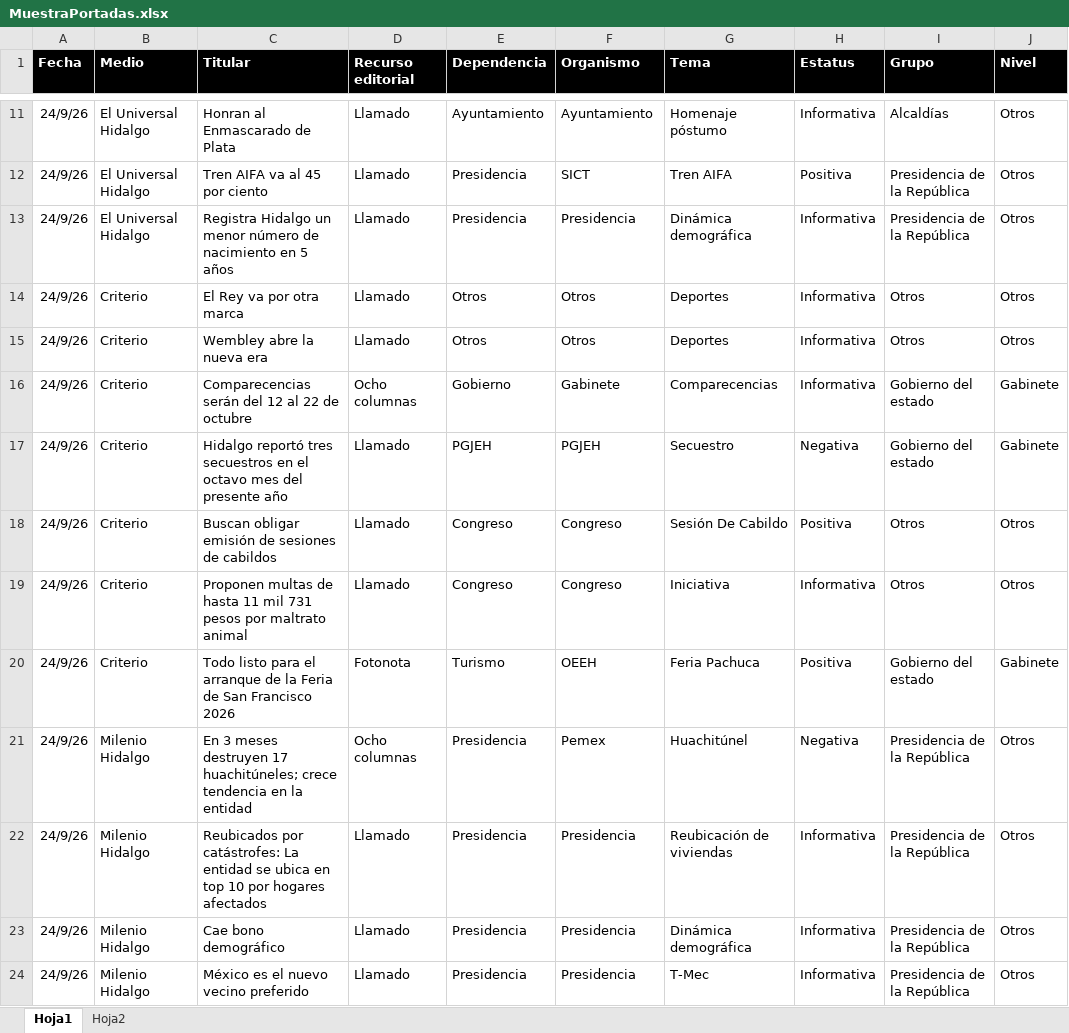
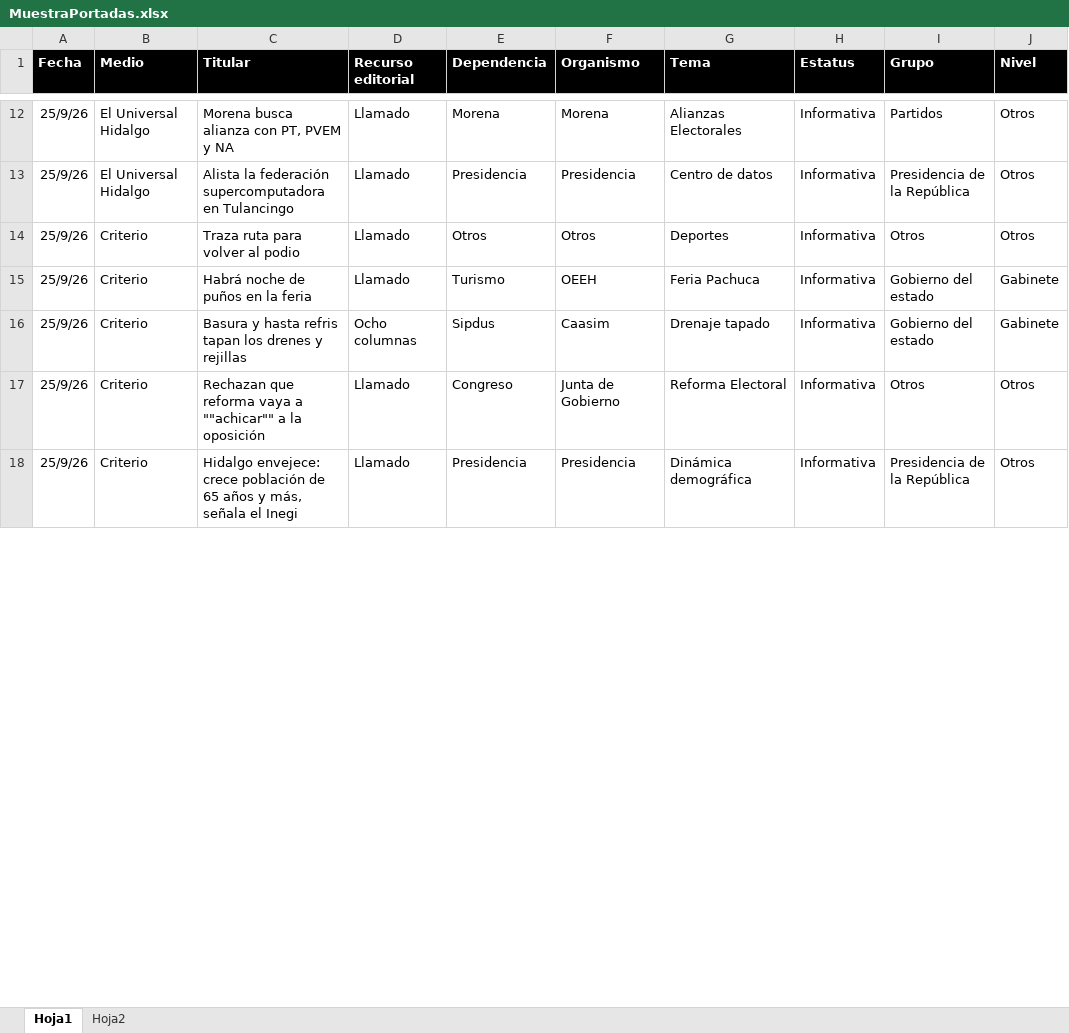
Before and after one commit to thelonious9/Reporteportadas, an Excel workbook: MuestraPortadas.xlsx, sheet Hoja1, drawn as a sheet; only a part is shown, gaps mark what is left out; values as stored, in another font and other column widths than the file's, no borders; table styles not drawn; removed rows and columns are numbered as before the commit, all else as after; the diff covers the shown part only; the diff names each change by its address in the sheet, - before the commit and + after, or states it on an @@ line.

```diff
--- a/MuestraPortadas.xlsx (sheet Hoja1)
+++ b/MuestraPortadas.xlsx (sheet Hoja1)
-A12 (Fecha): 24/9/26
+A12 (Fecha): 25/9/26
-C12 (Titular): Honran al Enmascarado de Plata
+C12 (Titular): Morena busca alianza con PT, PVEM y NA
-E12 (Dependencia): Ayuntamiento
+E12 (Dependencia): Morena
-F12 (Organismo): Ayuntamiento
+F12 (Organismo): Morena
-G12 (Tema): Homenaje póstumo
+G12 (Tema): Alianzas Electorales
-I12 (Grupo): Alcaldías
+I12 (Grupo): Partidos
-row 12: 24/9/26 | El Universal Hidalgo | Tren AIFA va al 45 por ciento | Llamado | Presidencia | SICT | Tren AIFA | Positiva | Presidencia de la República | Otros
-A13:A14 (Fecha): 24/9/26
+A13:A14 (Fecha): 25/9/26
-C13 (Titular): Registra Hidalgo un menor número de nacimiento en 5 años
+C13 (Titular): Alista la federación supercomputadora en Tulancingo
-G13 (Tema): Dinámica demográfica
+G13 (Tema): Centro de datos
-C14 (Titular): El Rey va por otra marca
+C14 (Titular): Traza ruta para volver al podio
-row 15: 24/9/26 | Criterio | Wembley abre la nueva era | Llamado | Otros | Otros | Deportes | Informativa | Otros | Otros
+row 15: 25/9/26 | Criterio | Habrá noche de puños en la feria | Llamado | Turismo | OEEH | Feria Pachuca | Informativa | Gobierno del estado | Gabinete
-A16 (Fecha): 24/9/26
+A16 (Fecha): 25/9/26
-C16 (Titular): Comparecencias serán del 12 al 22 de octubre
+C16 (Titular): Basura y hasta refris tapan los drenes y rejillas
-E16 (Dependencia): Gobierno
+E16 (Dependencia): Sipdus
-F16 (Organismo): Gabinete
+F16 (Organismo): Caasim
-G16 (Tema): Comparecencias
+G16 (Tema): Drenaje tapado
-row 17: 24/9/26 | Criterio | Hidalgo reportó tres secuestros en el octavo mes del presente año | Llamado | PGJEH | PGJEH | Secuestro | Negativa | Gobierno del estado | Gabinete
-row 18: 24/9/26 | Criterio | Buscan obligar emisión de sesiones de cabildos | Llamado | Congreso | Congreso | Sesión De Cabildo | Positiva | Otros | Otros
-A17 (Fecha): 24/9/26
+A17 (Fecha): 25/9/26
-C17 (Titular): Proponen multas de hasta 11 mil 731 pesos por maltrato animal
+C17 (Titular): Rechazan que reforma vaya a ""achicar"" a la oposición
-F17 (Organismo): Congreso
+F17 (Organismo): Junta de Gobierno
-G17 (Tema): Iniciativa
+G17 (Tema): Reforma Electoral
-row 20: 24/9/26 | Criterio | Todo listo para el arranque de la Feria de San Francisco 2026 | Fotonota | Turismo | OEEH | Feria Pachuca | Positiva | Gobierno del estado | Gabinete
-row 21: 24/9/26 | Milenio Hidalgo | En 3 meses destruyen 17 huachitúneles; crece tendencia en la entidad | Ocho columnas | Presidencia | Pemex | Huachitúnel | Negativa | Presidencia de la República | Otros
-row 22: 24/9/26 | Milenio Hidalgo | Reubicados por catástrofes: La entidad se ubica en top 10 por hogares afectados | Llamado | Presidencia | Presidencia | Reubicación de viviendas | Informativa | Presidencia de la República | Otros
-A18 (Fecha): 24/9/26
+A18 (Fecha): 25/9/26
-B18 (Medio): Milenio Hidalgo
+B18 (Medio): Criterio
-C18 (Titular): Cae bono demográfico
+C18 (Titular): Hidalgo envejece: crece población de 65 años y más, señala el Inegi
-row 24: 24/9/26 | Milenio Hidalgo | México es el nuevo vecino preferido | Llamado | Presidencia | Presidencia | T-Mec | Informativa | Presidencia de la República | Otros
```
Also changed, not shown: 29 added rows, 18 removed rows and 121 edited cells elsewhere in this sheet, 1 other file.
